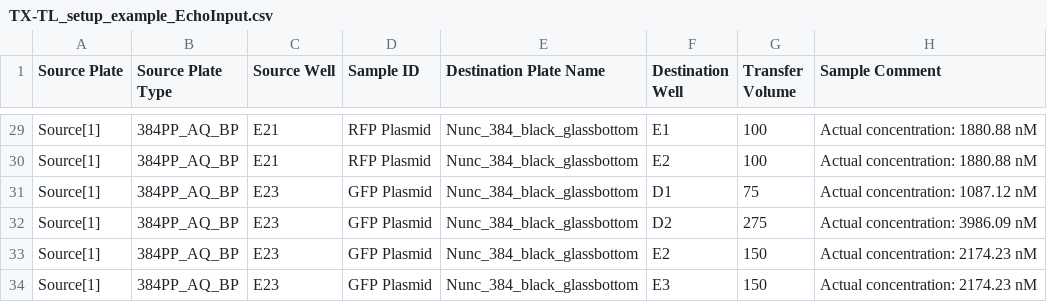
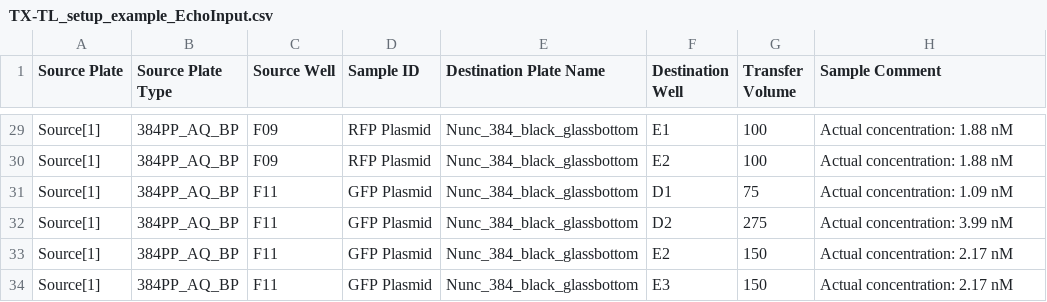
Before and after one commit to sclamons/murraylab_tools, a CSV file: examples/txtl_setup/outputs/TX-TL_setup_example_EchoInput.csv, drawn as a sheet; only a part is shown, gaps mark what is left out; the diff covers the shown part only; the diff names each change by its address in the sheet, - before the commit and + after, or states it on an @@ line.

```diff
--- a/examples/txtl_setup/outputs/TX-TL_setup_example_EchoInput.csv
+++ b/examples/txtl_setup/outputs/TX-TL_setup_example_EchoInput.csv
-C29:C30 (Source Well): E21
+C29:C30 (Source Well): F09
-H29:H30 (Sample Comment): Actual concentration: 1880.88 nM
+H29:H30 (Sample Comment): Actual concentration: 1.88 nM
-C31:C34 (Source Well): E23
+C31:C34 (Source Well): F11
-H31 (Sample Comment): Actual concentration: 1087.12 nM
+H31 (Sample Comment): Actual concentration: 1.09 nM
-H32 (Sample Comment): Actual concentration: 3986.09 nM
+H32 (Sample Comment): Actual concentration: 3.99 nM
-H33:H34 (Sample Comment): Actual concentration: 2174.23 nM
+H33:H34 (Sample Comment): Actual concentration: 2.17 nM
```
Also changed, not shown: 54 edited cells elsewhere in this file, 3 other files.
